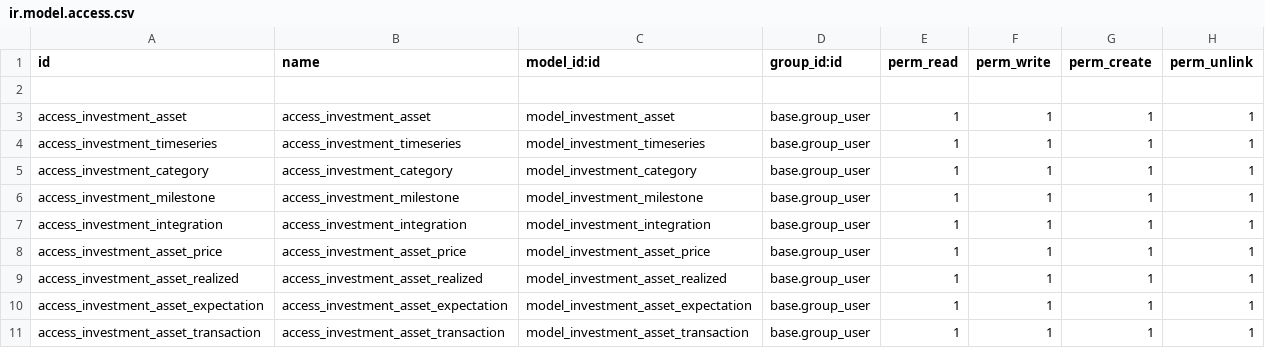
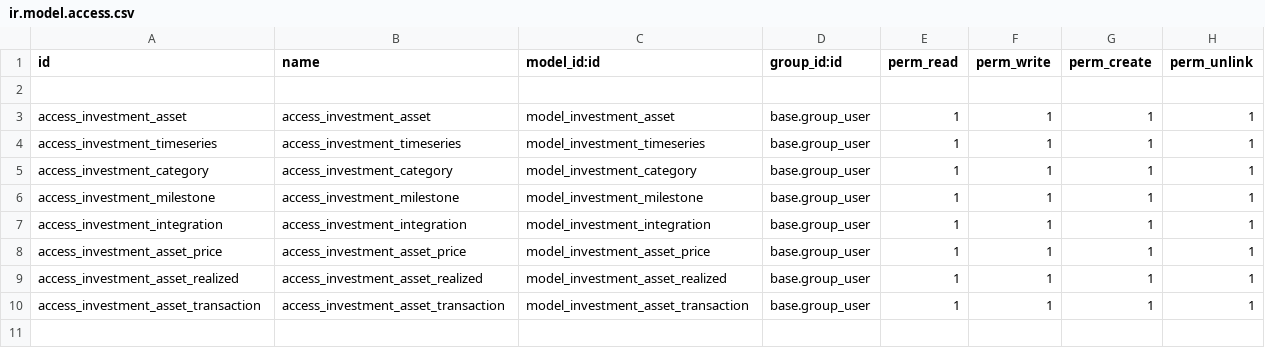
Before and after one commit to elmeriniemela/tabularium, a CSV file: investment_portfolio/security/ir.model.access.csv, drawn as a sheet; the diff names each change by its address in the sheet, - before the commit and + after, or states it on an @@ line.

Commit message:
Re-factor expectations to plans

```diff
--- a/investment_portfolio/security/ir.model.access.csv
+++ b/investment_portfolio/security/ir.model.access.csv
-row 10: access_investment_asset_expectation | access_investment_asset_expectation | model_investment_asset_expectation | base.group_user | 1 | 1 | 1 | 1
```
Also changed, not shown: 6 other files.
